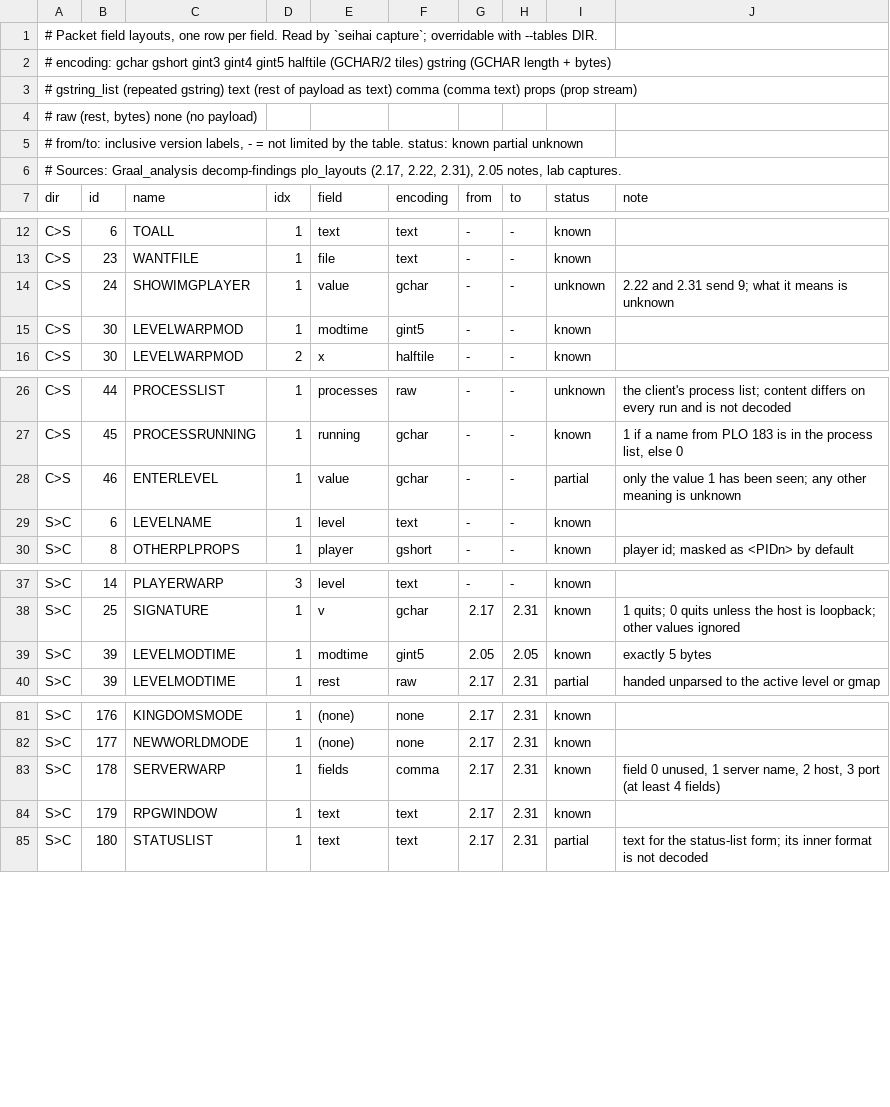
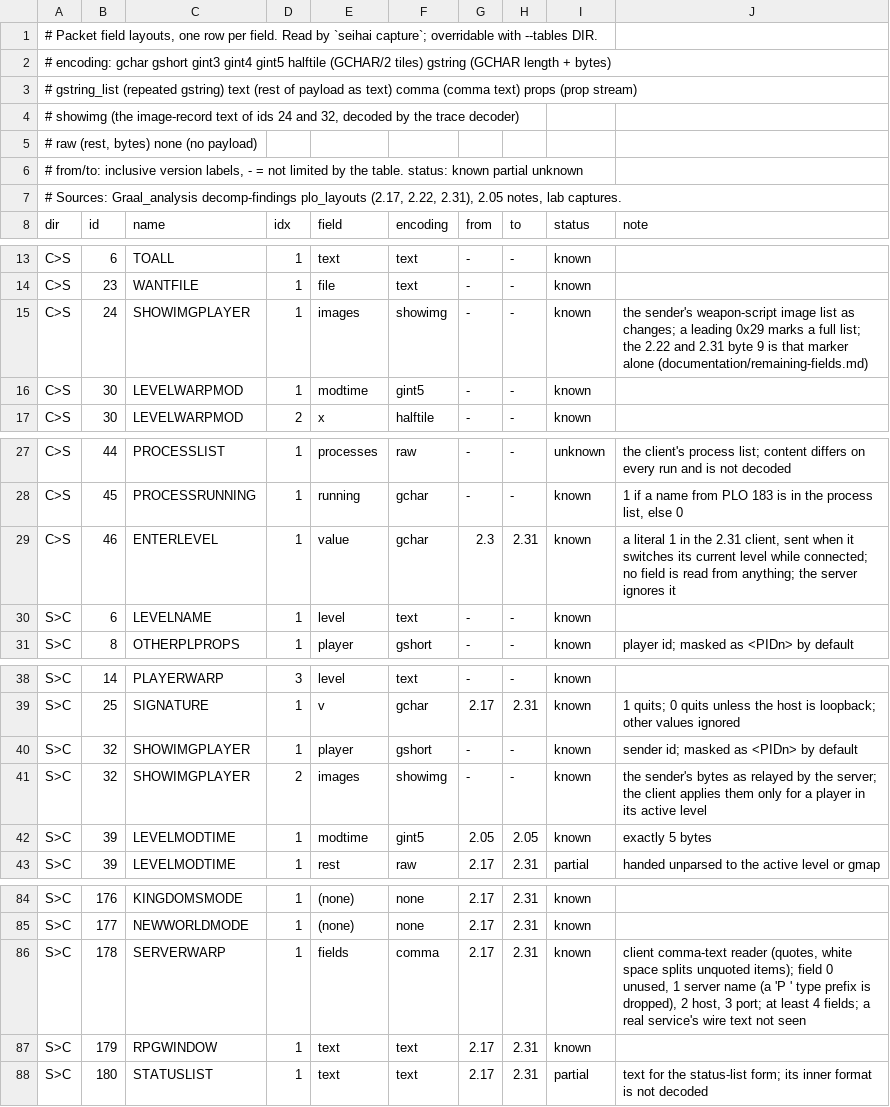
Before and after one commit to squirelworks/seihai, a TSV file: documentation/packet-layouts.tsv, drawn as a sheet; only a part is shown, gaps mark what is left out.

Commit message:
Remaining fields: id 24 image list decoded and applied, id 46 settled, id 178 read with comma-text rules
Stacked on capture-viewer (#36).

```diff
--- a/documentation/packet-layouts.tsv
+++ b/documentation/packet-layouts.tsv
@@ -3,2 +3,3 @@
 #   gstring_list (repeated gstring) text (rest of payload as text) comma (comma text) props (prop stream)
+#   showimg (the image-record text of ids 24 and 32, decoded by the trace decoder)
 #   raw (rest, bytes) none (no payload)
@@ -13,3 +14,3 @@ C>S	6	TOALL	1	text	text	-	-	known
 C>S	23	WANTFILE	1	file	text	-	-	known	
-C>S	24	SHOWIMGPLAYER	1	value	gchar	-	-	unknown	2.22 and 2.31 send 9; what it means is unknown
+C>S	24	SHOWIMGPLAYER	1	images	showimg	-	-	known	the sender's weapon-script image list as changes; a leading 0x29 marks a full list; the 2.22 and 2.31 byte 9 is that marker alone (documentation/remaining-fields.md)
 C>S	30	LEVELWARPMOD	1	modtime	gint5	-	-	known	
@@ -27,3 +28,3 @@ C>S	44	PROCESSLIST	1	processes	raw	-	-	unknown	the client's process list; conten
 C>S	45	PROCESSRUNNING	1	running	gchar	-	-	known	1 if a name from PLO 183 is in the process list, else 0
-C>S	46	ENTERLEVEL	1	value	gchar	-	-	partial	only the value 1 has been seen; any other meaning is unknown
+C>S	46	ENTERLEVEL	1	value	gchar	2.3	2.31	known	a literal 1 in the 2.31 client, sent when it switches its current level while connected; no field is read from anything; the server ignores it
 S>C	6	LEVELNAME	1	level	text	-	-	known	
@@ -38,2 +39,4 @@ S>C	14	PLAYERWARP	3	level	text	-	-	known
 S>C	25	SIGNATURE	1	v	gchar	2.17	2.31	known	1 quits; 0 quits unless the host is loopback; other values ignored
+S>C	32	SHOWIMGPLAYER	1	player	gshort	-	-	known	sender id; masked as <PIDn> by default
+S>C	32	SHOWIMGPLAYER	2	images	showimg	-	-	known	the sender's bytes as relayed by the server; the client applies them only for a player in its active level
 S>C	39	LEVELMODTIME	1	modtime	gint5	2.05	2.05	known	exactly 5 bytes
@@ -82,3 +85,3 @@ S>C	176	KINGDOMSMODE	1	(none)	none	2.17	2.31	known
 S>C	177	NEWWORLDMODE	1	(none)	none	2.17	2.31	known	
-S>C	178	SERVERWARP	1	fields	comma	2.17	2.31	known	field 0 unused, 1 server name, 2 host, 3 port (at least 4 fields)
+S>C	178	SERVERWARP	1	fields	comma	2.17	2.31	known	client comma-text reader (quotes, white space splits unquoted items); field 0 unused, 1 server name (a 'P ' type prefix is dropped), 2 host, 3 port; at least 4 fields; a real service's wire text not seen
 S>C	179	RPGWINDOW	1	text	text	2.17	2.31	known	
```
Also changed, not shown: documentation/version-chain.tsv, 16 other files.
